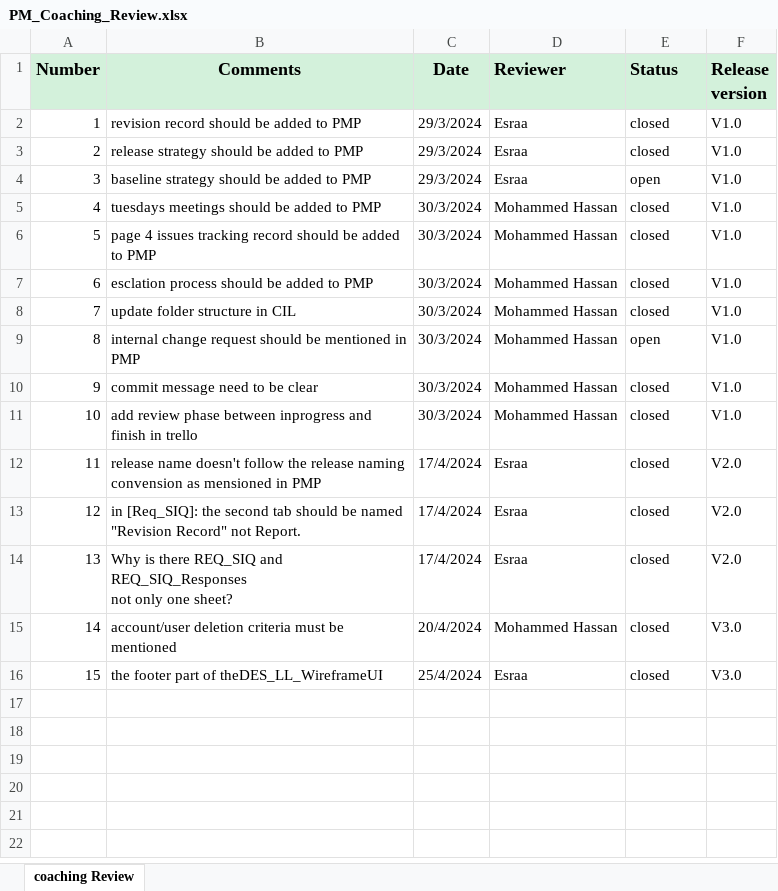
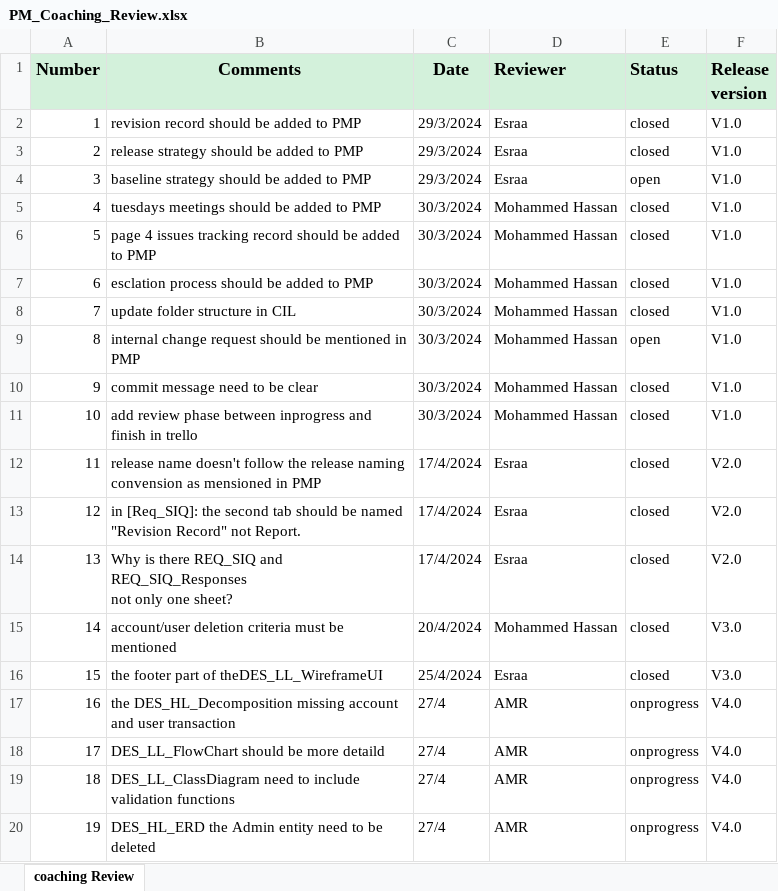
Before and after one commit to sohilaabdallaa/Internal-Banking-System, an Excel workbook: Project Management/PM_Coaching_Review.xlsx, sheet coaching Review, drawn as a sheet; values as stored, in another font and other column widths than the file's, no borders; the diff names each change by its address in the sheet, - before the commit and + after, or states it on an @@ line.

```diff
--- a/Project Management/PM_Coaching_Review.xlsx (sheet coaching Review)
+++ b/Project Management/PM_Coaching_Review.xlsx (sheet coaching Review)
+row 17: 16 | the DES_HL_Decomposition missing account and user transaction | 27/4 | AMR | onprogress | V4.0
+row 18: 17 | DES_LL_FlowChart should be more detaild | 27/4 | AMR | onprogress | V4.0
+row 19: 18 | DES_LL_ClassDiagram need to include validation functions | 27/4 | AMR | onprogress | V4.0
+row 20: 19 | DES_HL_ERD the Admin entity need to be deleted | 27/4 | AMR | onprogress | V4.0
```
Also changed, not shown: Project Management/PM_Plan_BackLog.xlsx.
